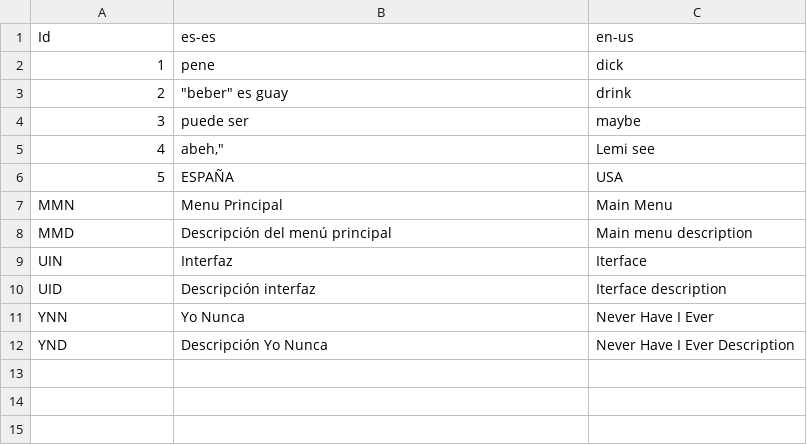
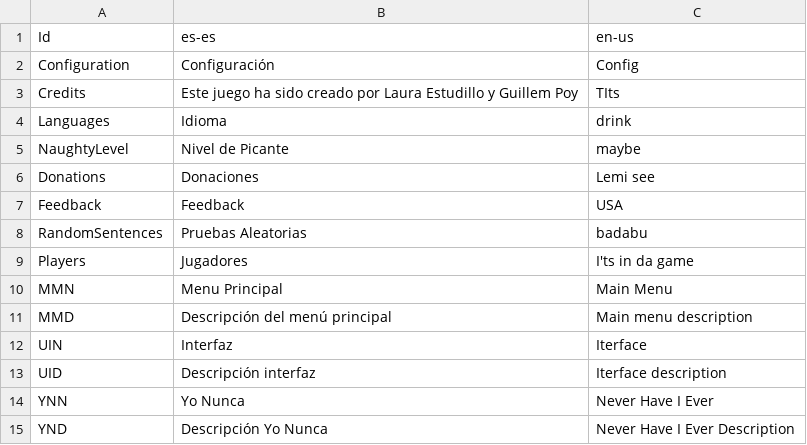
Before and after one commit to guplem/DrinkAndPlay, a CSV file: DrinkAndPlay/Assets/_General/Resources/UI.csv, drawn as a sheet; removed rows and columns are numbered as before the commit, all else as after; the diff names each change by its address in the sheet, - before the commit and + after, or states it on an @@ line.

```diff
--- a/DrinkAndPlay/Assets/_General/Resources/UI.csv
+++ b/DrinkAndPlay/Assets/_General/Resources/UI.csv
-row 2: 1 | pene | dick
-row 3: 2 | "beber" es guay | drink
-row 4: 3 | puede ser | maybe
-row 5: 4 | abeh," | Lemi see
-row 6: 5 | ESPAÑA | USA
+row 2: Configuration | Configuración | Config
+row 3: Credits | Este juego ha sido creado por Laura Estudillo y Guillem Poy | TIts
+row 4: Languages | Idioma | drink
+row 5: NaughtyLevel | Nivel de Picante | maybe
+row 6: Donations | Donaciones | Lemi see
+row 7: Feedback | Feedback | USA
+row 8: RandomSentences | Pruebas Aleatorias | badabu
+row 9: Players | Jugadores | I'ts in da game
```
Also changed, not shown: 9 other files.
